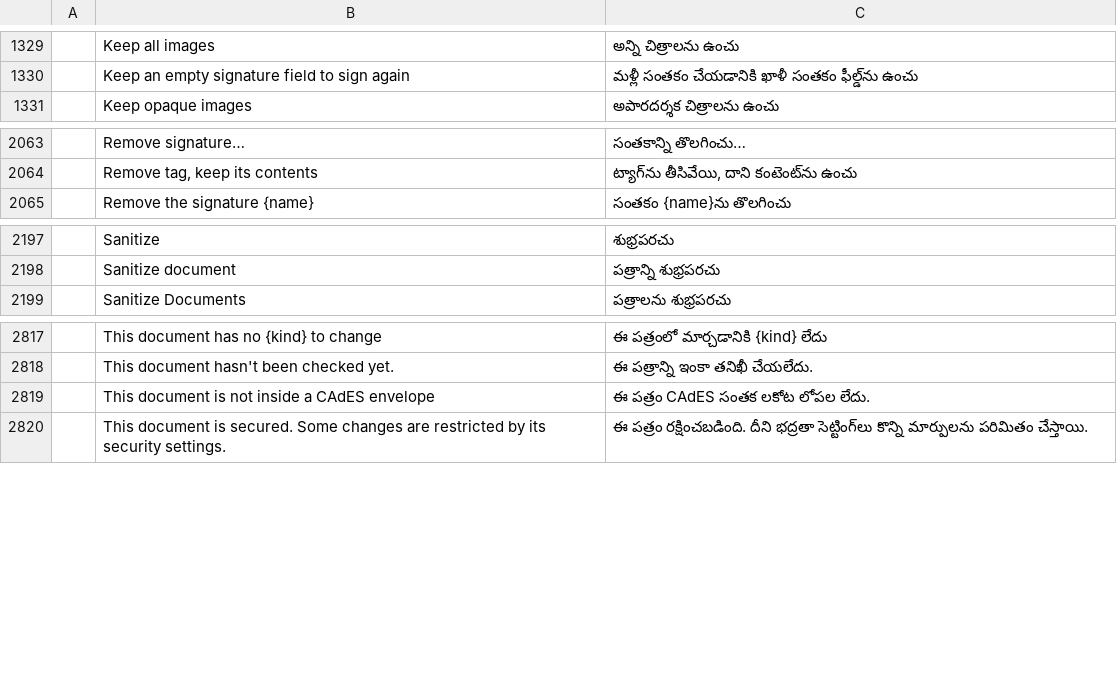
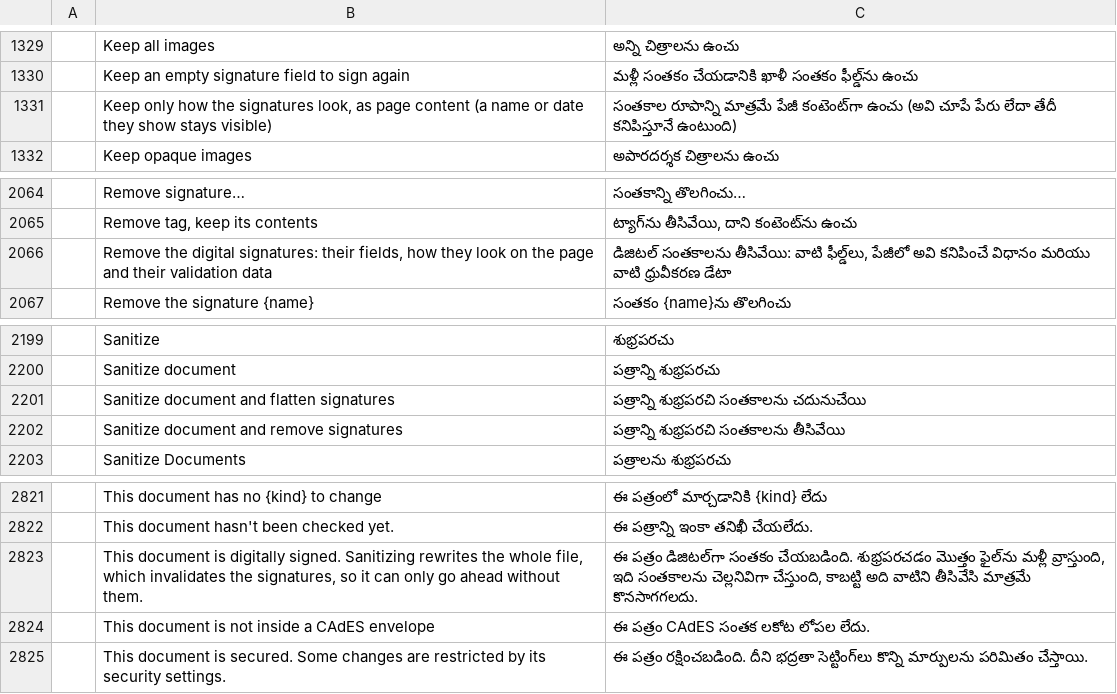
Before and after one commit to BBQ-MAN/craft-i18n, a TSV file: locales/te/pdfcraft.tsv, drawn as a sheet; only a part is shown, gaps mark what is left out; the diff names each change by its address in the sheet, - before the commit and + after, or states it on an @@ line.

```diff
--- a/locales/te/pdfcraft.tsv
+++ b/locales/te/pdfcraft.tsv
+row 1331:  | Keep only how the signatures look, as page content (a name or date they show stays visible) | సంతకాల రూపాన్ని మాత్రమే పేజీ కంటెంట్‌గా ఉంచు (అవి చూపే పేరు లేదా తేదీ కనిపిస్తూనే ఉంటుంది)
+row 2066:  | Remove the digital signatures: their fields, how they look on the page and their validation data | డిజిటల్ సంతకాలను తీసివేయి: వాటి ఫీల్డ్‌లు, పేజీలో అవి కనిపించే విధానం మరియు వాటి ధ్రువీకరణ డేటా
+row 2201:  | Sanitize document and flatten signatures | పత్రాన్ని శుభ్రపరచి సంతకాలను చదునుచేయి
+row 2202:  | Sanitize document and remove signatures | పత్రాన్ని శుభ్రపరచి సంతకాలను తీసివేయి
+row 2823:  | This document is digitally signed. Sanitizing rewrites the whole file, which invalidates the signatures, so it can only go ahead without them. | ఈ పత్రం డిజిటల్‌గా సంతకం చేయబడింది. శుభ్రపరచడం మొత్తం ఫైల్‌ను మళ్లీ వ్రాస్తుంది, ఇది సంతకాలను చెల్లనివిగా చేస్తుంది, కాబట్టి అది వాటిని తీసివేసి మాత్రమే కొనసాగగలదు.
```
Also changed, not shown: locales/el/pdfcraft.tsv, locales/hi/pdfcraft.tsv, 31 other files.
